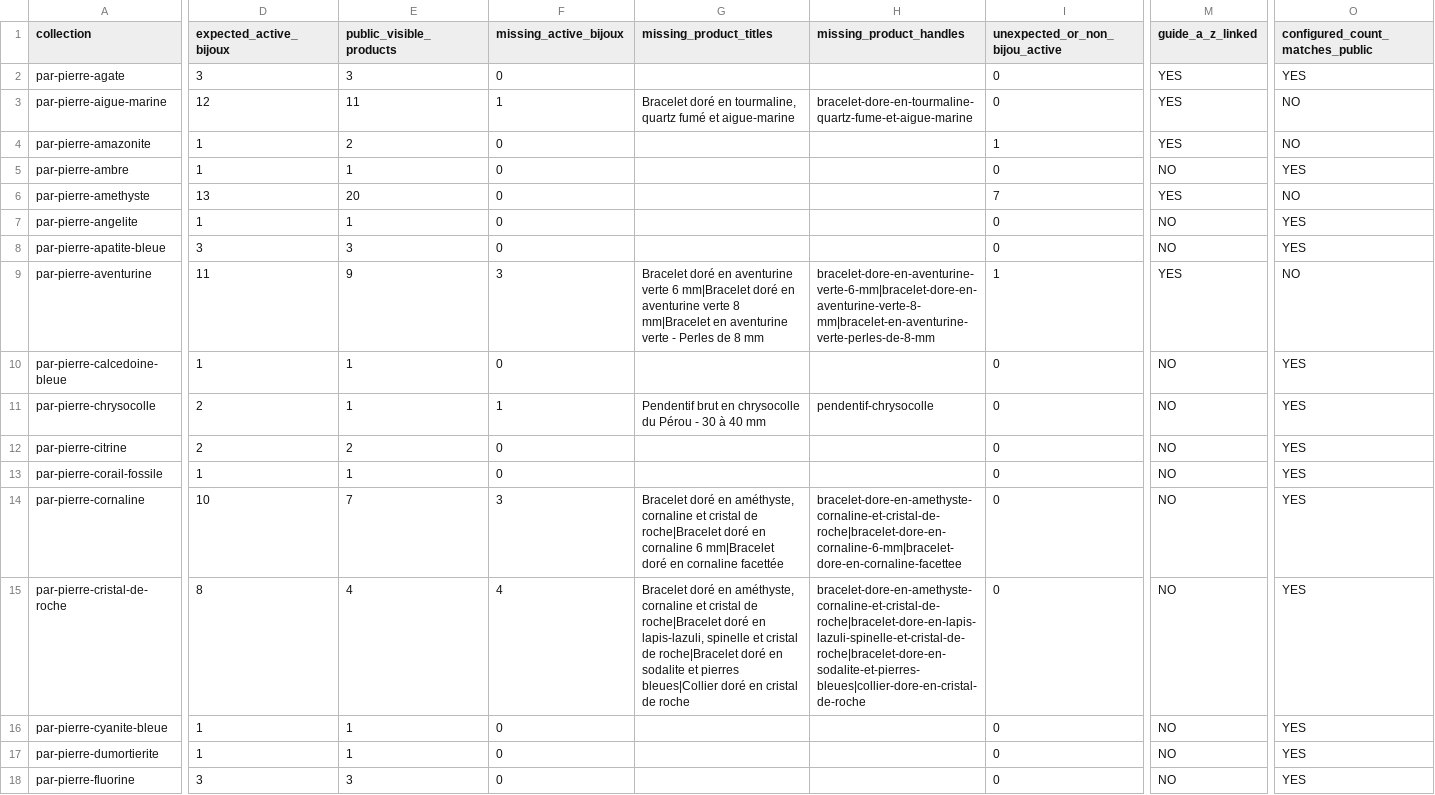
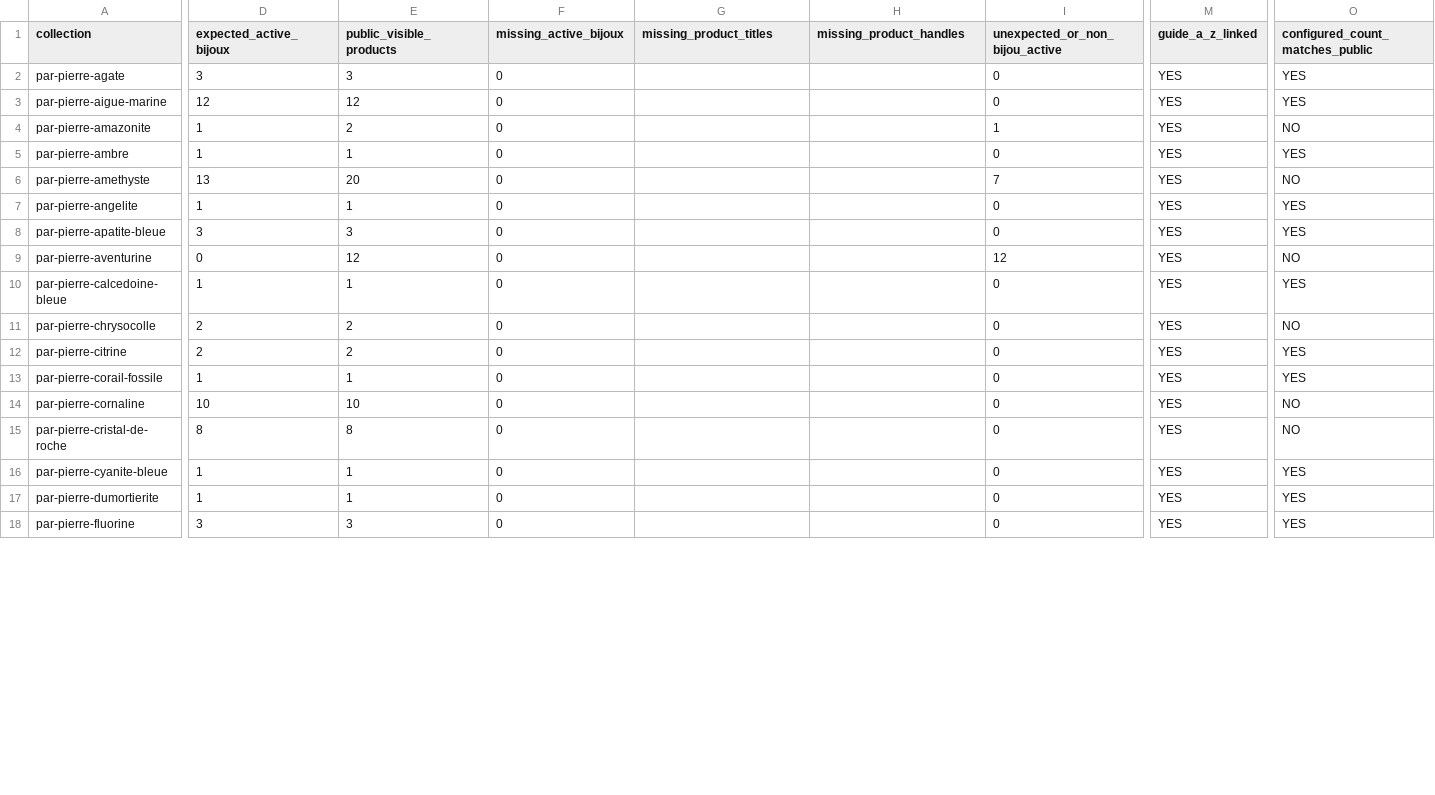
Before and after one commit to MilauraSouffle/dawn-X-milaura, a CSV file: docs/audits/2026-09-23-catalogue-category-completeness/stone-landing-matrix.csv, drawn as a sheet; only a part is shown, gaps mark what is left out; the diff covers the shown part only; the diff names each change by its address in the sheet, - before the commit and + after, or states it on an @@ line.

Commit message:
docs: verify catalogue P1 distribution

```diff
--- a/docs/audits/2026-09-23-catalogue-category-completeness/stone-landing-matrix.csv
+++ b/docs/audits/2026-09-23-catalogue-category-completeness/stone-landing-matrix.csv
-E3 (public_visible_products): 11
+E3 (public_visible_products): 12
-F3 (missing_active_bijoux): 1
+F3 (missing_active_bijoux): 0
-G3 (missing_product_titles): Bracelet doré en tourmaline, quartz fumé et aigue-marine
+G3 (missing_product_titles): (empty)
-H3 (missing_product_handles): bracelet-dore-en-tourmaline-quartz-fume-et-aigue-marine
+H3 (missing_product_handles): (empty)
-O3 (configured_count_matches_public): NO
+O3 (configured_count_matches_public): YES
-M5 (guide_a_z_linked): NO
+M5 (guide_a_z_linked): YES
-M7:M8 (guide_a_z_linked): NO
+M7:M8 (guide_a_z_linked): YES
-D9 (expected_active_bijoux): 11
+D9 (expected_active_bijoux): 0
-E9 (public_visible_products): 9
+E9 (public_visible_products): 12
-F9 (missing_active_bijoux): 3
+F9 (missing_active_bijoux): 0
-G9 (missing_product_titles): Bracelet doré en aventurine verte 6 mm|Bracelet doré en aventurine verte 8 mm|Bracelet en aventurine verte - Perles de 8 mm
+G9 (missing_product_titles): (empty)
-H9 (missing_product_handles): bracelet-dore-en-aventurine-verte-6-mm|bracelet-dore-en-aventurine-verte-8-mm|bracelet-en-aventurine-verte-perles-de-8-mm
+H9 (missing_product_handles): (empty)
-I9 (unexpected_or_non_bijou_active): 1
+I9 (unexpected_or_non_bijou_active): 12
-M10:M18 (guide_a_z_linked): NO
+M10:M18 (guide_a_z_linked): YES
-E11 (public_visible_products): 1
+E11 (public_visible_products): 2
-F11 (missing_active_bijoux): 1
+F11 (missing_active_bijoux): 0
-G11 (missing_product_titles): Pendentif brut en chrysocolle du Pérou - 30 à 40 mm
+G11 (missing_product_titles): (empty)
-H11 (missing_product_handles): pendentif-chrysocolle
+H11 (missing_product_handles): (empty)
-O11 (configured_count_matches_public): YES
+O11 (configured_count_matches_public): NO
-E14 (public_visible_products): 7
+E14 (public_visible_products): 10
-F14 (missing_active_bijoux): 3
+F14 (missing_active_bijoux): 0
-G14 (missing_product_titles): Bracelet doré en améthyste, cornaline et cristal de roche|Bracelet doré en cornaline 6 mm|Bracelet doré en cornaline facettée
+G14 (missing_product_titles): (empty)
-H14 (missing_product_handles): bracelet-dore-en-amethyste-cornaline-et-cristal-de-roche|bracelet-dore-en-cornaline-6-mm|bracelet-dore-en-cornaline-facettee
+H14 (missing_product_handles): (empty)
-O14:O15 (configured_count_matches_public): YES
+O14:O15 (configured_count_matches_public): NO
-E15 (public_visible_products): 4
+E15 (public_visible_products): 8
-F15 (missing_active_bijoux): 4
+F15 (missing_active_bijoux): 0
-G15 (missing_product_titles): Bracelet doré en améthyste, cornaline et cristal de roche|Bracelet doré en lapis-lazuli, spinelle et cristal de roche|Bracelet doré en sodalite et pierres bleues|Collier doré en cristal de roche
+G15 (missing_product_titles): (empty)
-H15 (missing_product_handles): bracelet-dore-en-amethyste-cornaline-et-cristal-de-roche|bracelet-dore-en-lapis-lazuli-spinelle-et-cristal-de-roche|bracelet-dore-en-sodalite-et-pierres-bleues|collier-dore-en-cristal-de-roche
+H15 (missing_product_handles): (empty)
```
Also changed, not shown: 91 edited cells elsewhere in this file, docs/audits/2026-09-23-catalogue-category-completeness/guide-a-z-entries.csv, docs/audits/2026-09-23-catalogue-category-completeness/new-products.csv, 10 other files.
